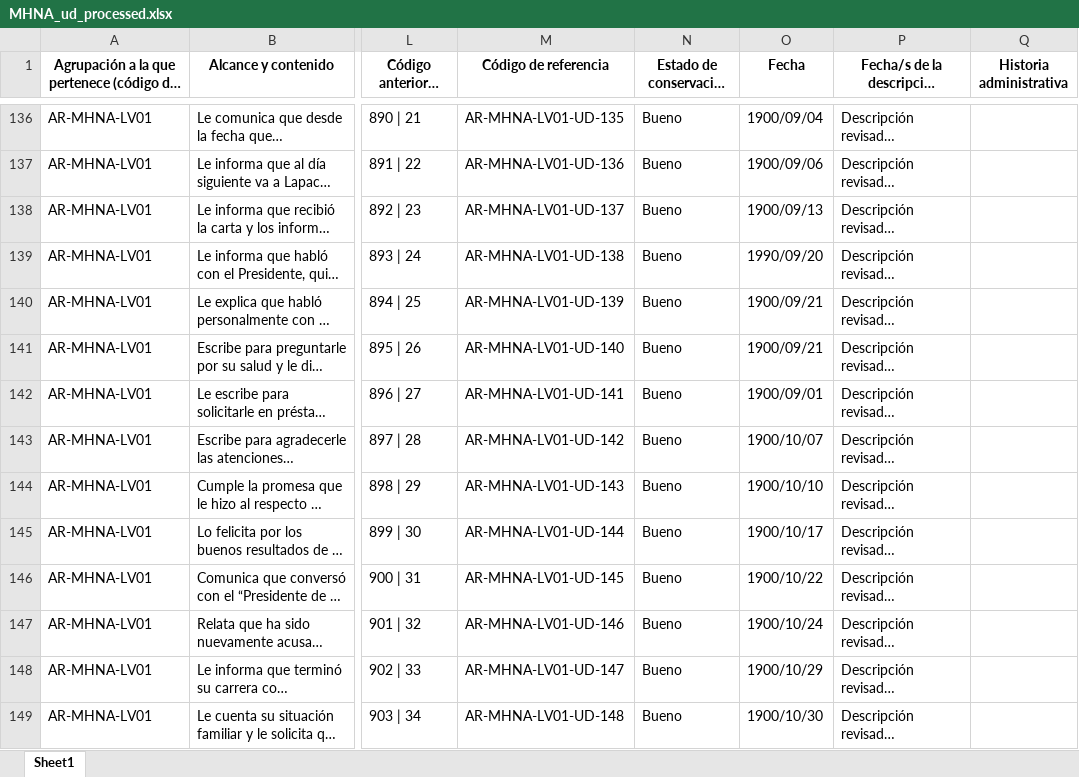
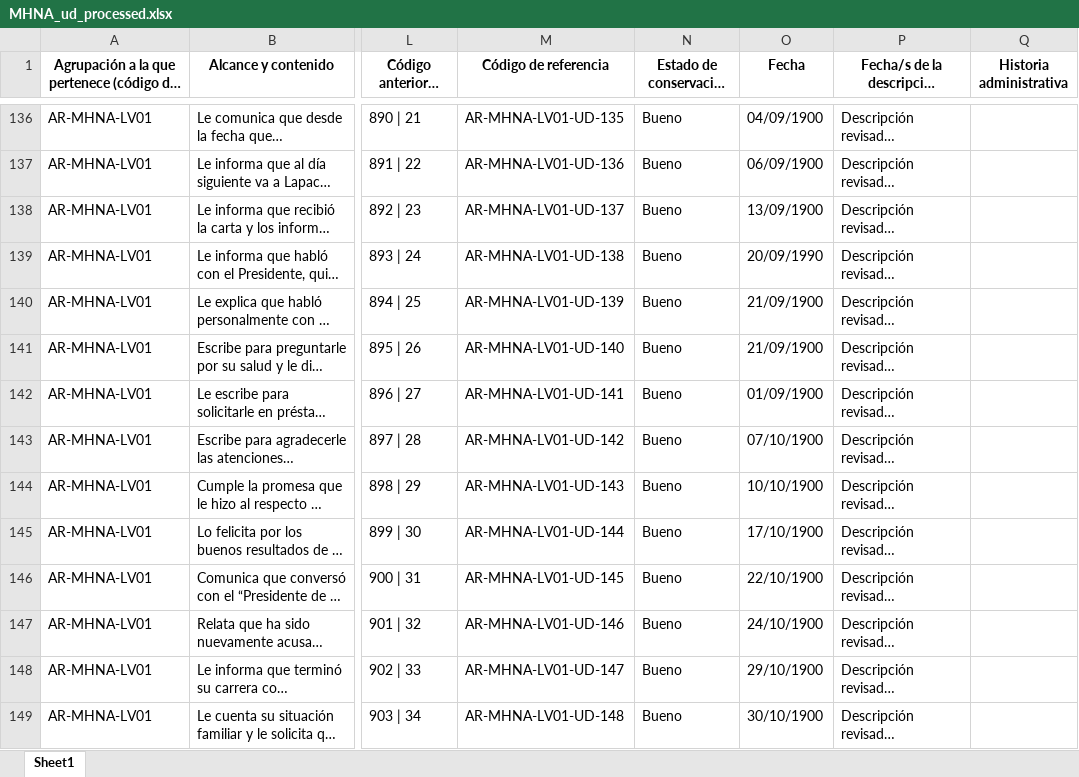
Before and after one commit to TPP-Registro-de-Acervos-Nacionales/providence, an Excel workbook: import_files/output_files/MHNA_ud_processed.xlsx, sheet Sheet1, drawn as a sheet; only a part is shown, gaps mark what is left out; long unchanged cells end in …; values as stored, in another font and other column widths than the file's, no borders; the diff covers the shown part only; the diff names each change by its address in the sheet, - before the commit and + after, or states it on an @@ line.

```diff
--- a/import_files/output_files/MHNA_ud_processed.xlsx (sheet Sheet1)
+++ b/import_files/output_files/MHNA_ud_processed.xlsx (sheet Sheet1)
-O136 (Fecha): 1900/09/04
+O136 (Fecha): 04/09/1900
-O137 (Fecha): 1900/09/06
+O137 (Fecha): 06/09/1900
-O138 (Fecha): 1900/09/13
+O138 (Fecha): 13/09/1900
-O139 (Fecha): 1990/09/20
+O139 (Fecha): 20/09/1990
-O140:O141 (Fecha): 1900/09/21
+O140:O141 (Fecha): 21/09/1900
-O142 (Fecha): 1900/09/01
+O142 (Fecha): 01/09/1900
-O143 (Fecha): 1900/10/07
+O143 (Fecha): 07/10/1900
-O144 (Fecha): 1900/10/10
+O144 (Fecha): 10/10/1900
-O145 (Fecha): 1900/10/17
+O145 (Fecha): 17/10/1900
-O146 (Fecha): 1900/10/22
+O146 (Fecha): 22/10/1900
-O147 (Fecha): 1900/10/24
+O147 (Fecha): 24/10/1900
-O148 (Fecha): 1900/10/29
+O148 (Fecha): 29/10/1900
-O149 (Fecha): 1900/10/30
+O149 (Fecha): 30/10/1900
```
Also changed, not shown: 428 edited cells elsewhere in this sheet.
